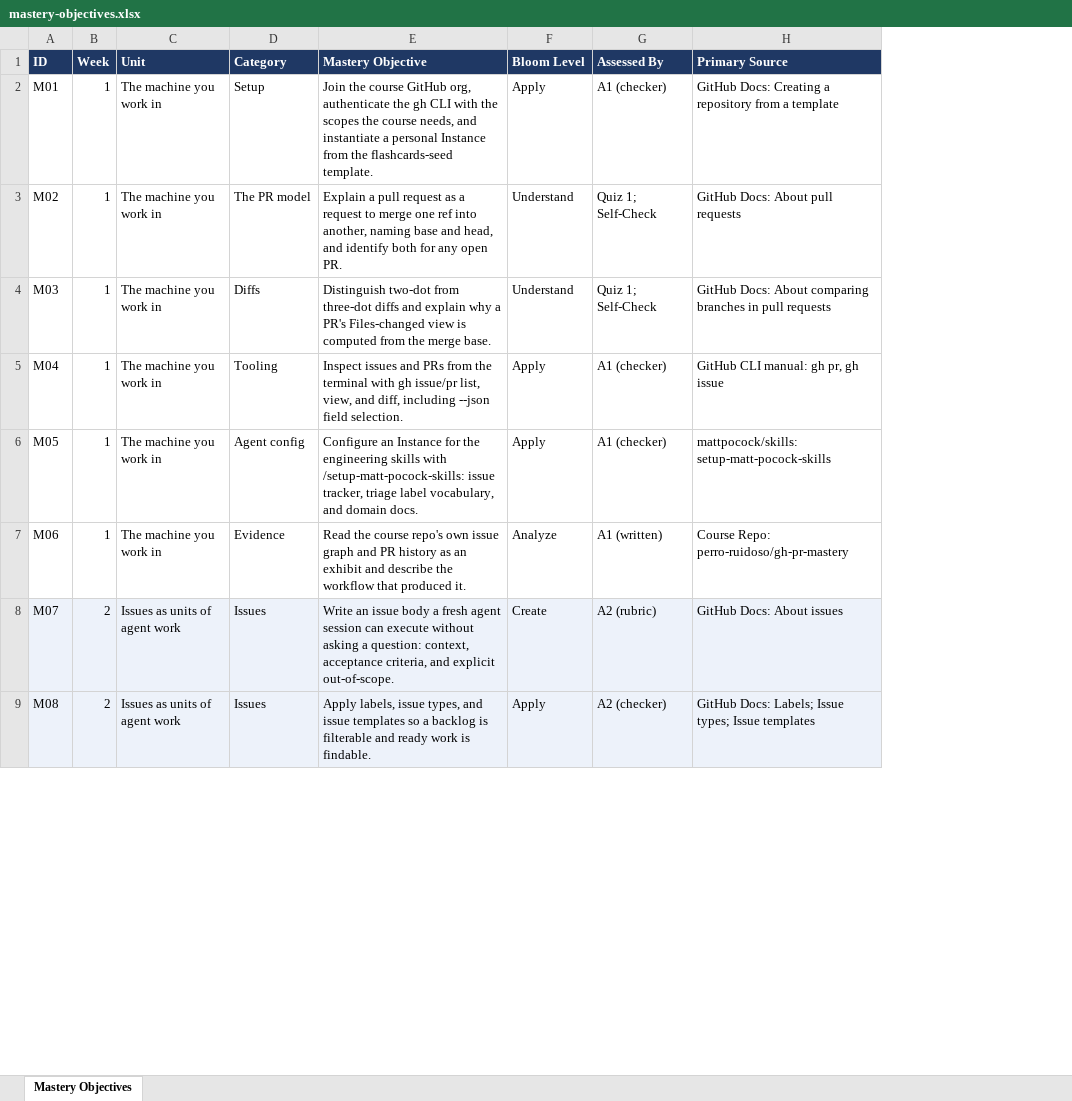
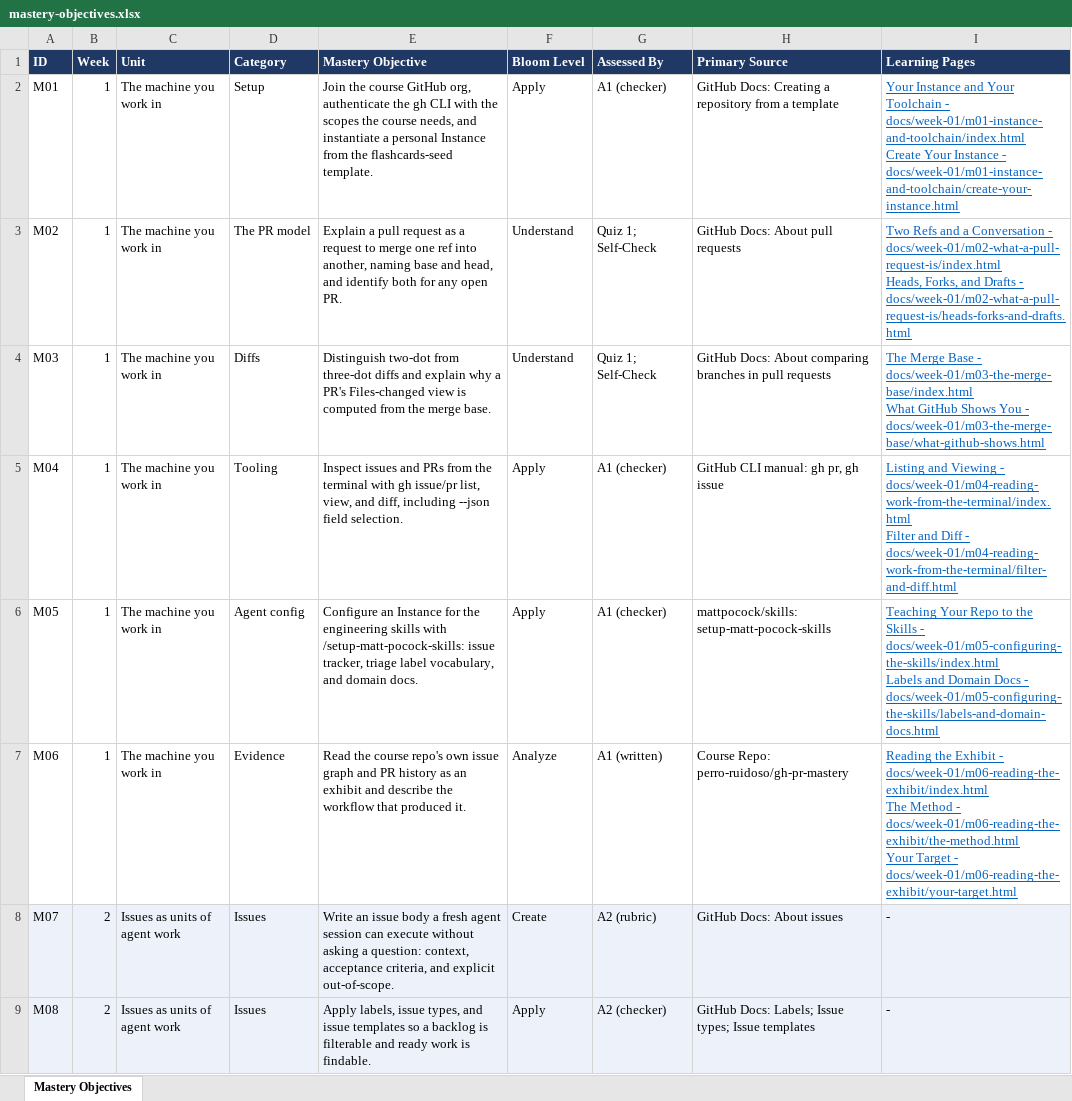
Before and after one commit to perro-ruidoso/gh-pr-mastery, an Excel workbook: objectives/mastery-objectives.xlsx, sheet Mastery Objectives, drawn as a sheet; only a part is shown; values as stored, in another font and other column widths than the file's, no borders; ↵ is a line break in a cell; the diff names each change by its address in the sheet, - before the commit and + after, or states it on an @@ line.

```diff
--- a/objectives/mastery-objectives.xlsx (sheet Mastery Objectives)
+++ b/objectives/mastery-objectives.xlsx (sheet Mastery Objectives)
+column I (Learning Pages), rows 2-9: Your Instance and Your Toolchain - docs/week-01/m01-instance-and-toolchain/index.html ↵ Create Your Instance - docs/week-01/m01-instance-and-toolchain/create-your-instance.html | Two Refs and a Conversation - docs/week-01/m02-what-a-pull-request-is/index.html ↵ Heads, Forks, and Drafts - docs/week-01/m02-what-a-pull-request-is/heads-forks-and-drafts.html | The Merge Base - docs/week-01/m03-the-merge-base/index.html ↵ What GitHub Shows You - docs/week-01/m03-the-merge-base/what-github-shows.html | Listing and Viewing - docs/week-01/m04-reading-work-from-the-terminal/index.html ↵ Filter and Diff - docs/week-01/m04-reading-work-from-the-terminal/filter-and-diff.html | Teaching Your Repo to the Skills - docs/week-01/m05-configuring-the-skills/index.html ↵ Labels and Domain Docs - docs/week-01/m05-configuring-the-skills/labels-and-domain-docs.html | Reading the Exhibit - docs/week-01/m06-reading-the-exhibit/index.html ↵ The Method - docs/week-01/m06-reading-the-exhibit/the-method.html ↵ Your Target - docs/week-01/m06-reading-the-exhibit/your-target.html | - | -
```
Also changed, not shown: 33 other files.
